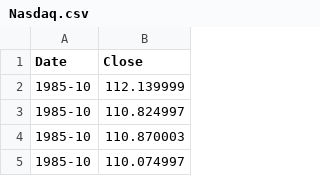
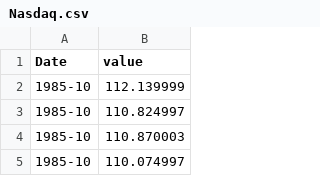
Before and after one commit to pluggissimo/index, a CSV file: curvo/Nasdaq.csv, drawn as a sheet; only a part is shown.

Commit message:
Update Nasdaq.csv

```diff
--- a/curvo/Nasdaq.csv
+++ b/curvo/Nasdaq.csv
@@ -1,2 +1,2 @@
-Date,Close
+Date,value
 1985-10,112.139999
```
